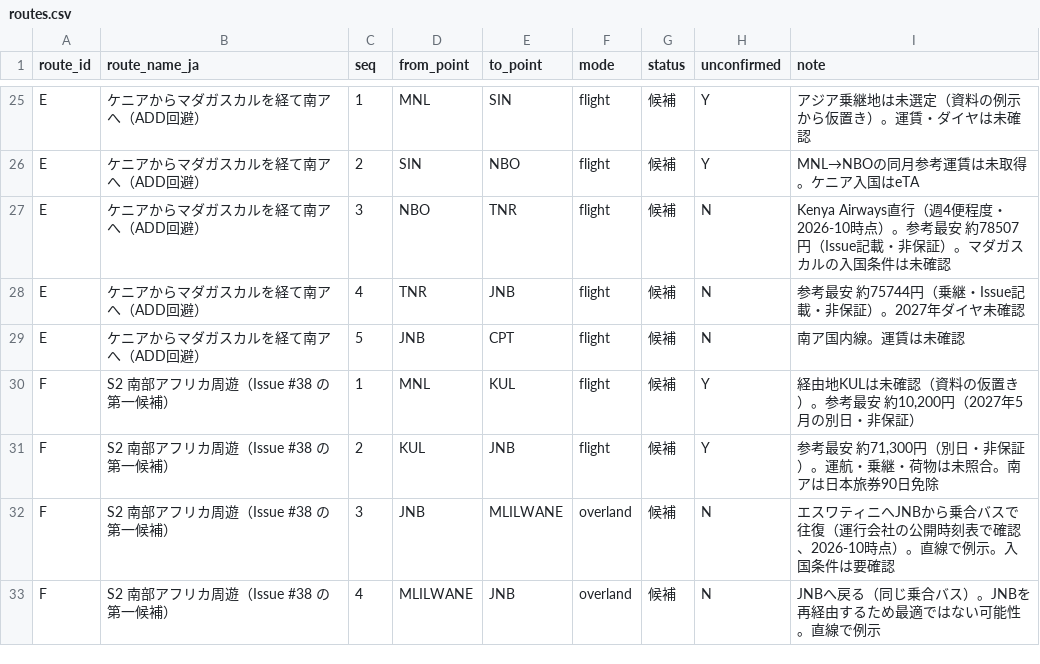
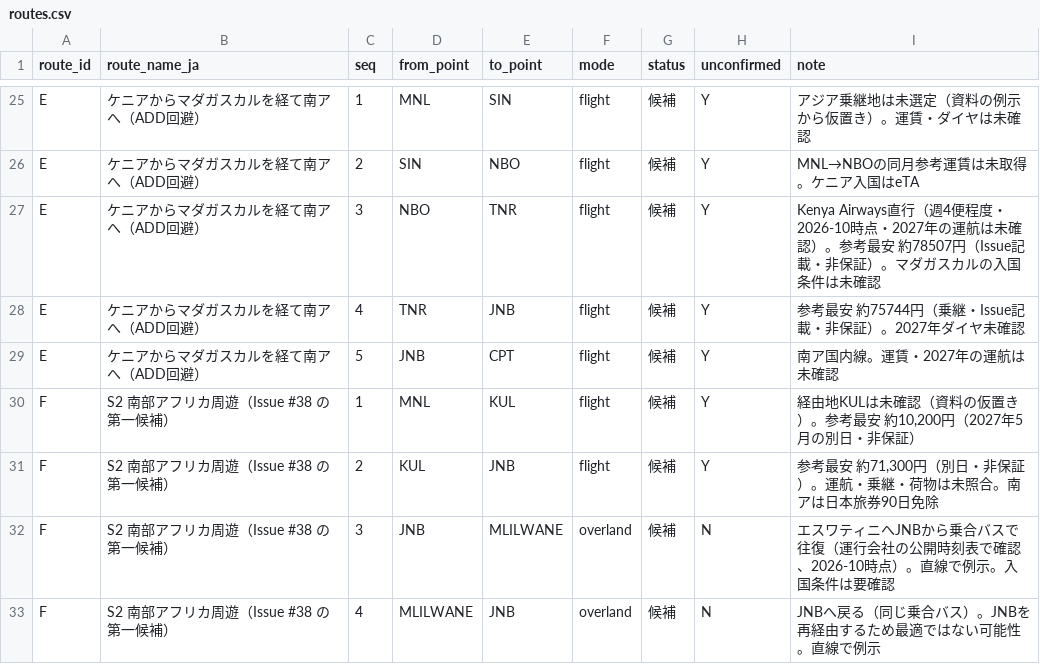
Before and after one commit to Rikkyhub/studying-abroad, a CSV file: data/routes.csv, drawn as a sheet; only a part is shown, gaps mark what is left out; the diff covers the shown part only.

```diff
--- a/data/routes.csv
+++ b/data/routes.csv
@@ -26,5 +26,5 @@ E,ケニアからマダガスカルを経て南アへ（ADD回避）,1,MNL,SIN,f
 E,ケニアからマダガスカルを経て南アへ（ADD回避）,2,SIN,NBO,flight,候補,Y,MNL→NBOの同月参考運賃は未取得。ケニア入国はeTA
-E,ケニアからマダガスカルを経て南アへ（ADD回避）,3,NBO,TNR,flight,候補,N,Kenya Airways直行（週4便程度・2026-10時点）。参考最安 約78507円（Issue記載・非保証）。マダガスカルの入国条件は未確認
-E,ケニアからマダガスカルを経て南アへ（ADD回避）,4,TNR,JNB,flight,候補,N,参考最安 約75744円（乗継・Issue記載・非保証）。2027年ダイヤ未確認
-E,ケニアからマダガスカルを経て南アへ（ADD回避）,5,JNB,CPT,flight,候補,N,南ア国内線。運賃は未確認
+E,ケニアからマダガスカルを経て南アへ（ADD回避）,3,NBO,TNR,flight,候補,Y,Kenya Airways直行（週4便程度・2026-10時点・2027年の運航は未確認）。参考最安 約78507円（Issue記載・非保証）。マダガスカルの入国条件は未確認
+E,ケニアからマダガスカルを経て南アへ（ADD回避）,4,TNR,JNB,flight,候補,Y,参考最安 約75744円（乗継・Issue記載・非保証）。2027年ダイヤ未確認
+E,ケニアからマダガスカルを経て南アへ（ADD回避）,5,JNB,CPT,flight,候補,Y,南ア国内線。運賃・2027年の運航は未確認
 F,S2 南部アフリカ周遊（Issue #38 の第一候補）,1,MNL,KUL,flight,候補,Y,"経由地KULは未確認（資料の仮置き）。参考最安 約10,200円（2027年5月の別日・非保証）"
```
Also changed, not shown: 14 edited cells elsewhere in this file, 6 other files.
